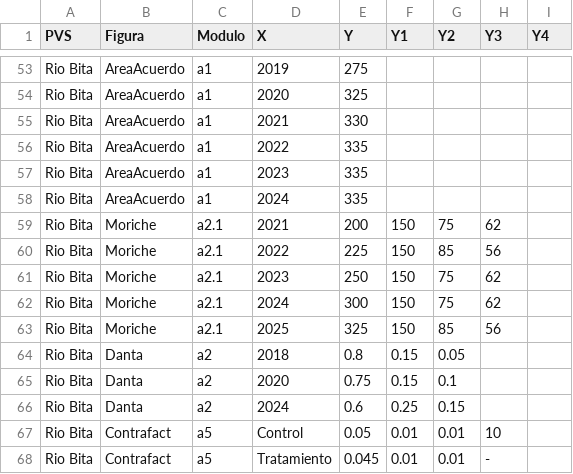
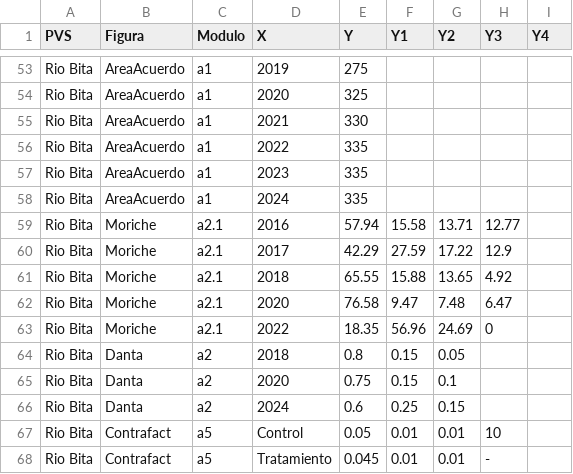
Before and after one commit to FelberA/DataPVS_COL_WCS, a CSV file: Data_PVS.csv, drawn as a sheet; only a part is shown, gaps mark what is left out.

Commit message:
Update Data_PVS.csv

```diff
--- a/Data_PVS.csv
+++ b/Data_PVS.csv
@@ -58,7 +58,7 @@ Rio Bita,AreaAcuerdo,a1,2023,335,,,,
 Rio Bita,AreaAcuerdo,a1,2024,335,,,,
-Rio Bita,Moriche,a2.1,2021,200,150,75,62,
-Rio Bita,Moriche,a2.1,2022,225,150,85,56,
-Rio Bita,Moriche,a2.1,2023,250,150,75,62,
-Rio Bita,Moriche,a2.1,2024,300,150,75,62,
-Rio Bita,Moriche,a2.1,2025,325,150,85,56,
+Rio Bita,Moriche,a2.1,2016,57.94,15.58,13.71,12.77,
+Rio Bita,Moriche,a2.1,2017,42.29,27.59,17.22,12.9,
+Rio Bita,Moriche,a2.1,2018,65.55,15.88,13.65,4.92,
+Rio Bita,Moriche,a2.1,2020,76.58,9.47,7.48,6.47,
+Rio Bita,Moriche,a2.1,2022,18.35,56.96,24.69,0,
 Rio Bita,Danta,a2,2018,0.8,0.15,0.05,,
```
